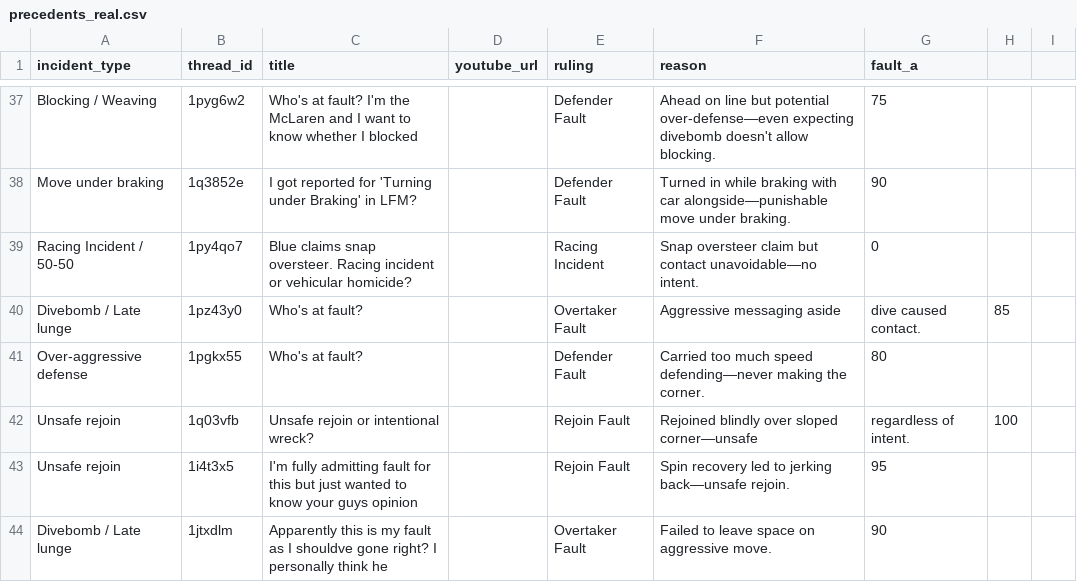
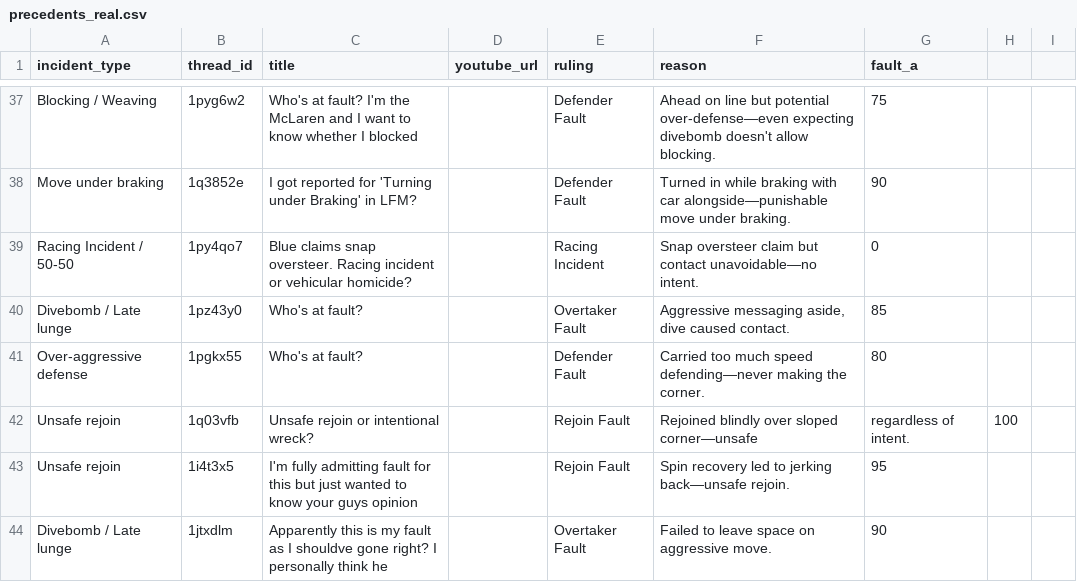
Before and after one commit to eggimann547/thesimracingstewardsV3, a CSV file: public/precedents_real.csv, drawn as a sheet; only a part is shown, gaps mark what is left out.

Commit message:
Update precedents_real.csv

```diff
--- a/public/precedents_real.csv
+++ b/public/precedents_real.csv
@@ -39,3 +39,3 @@ Move under braking,1q3852e,I got reported for 'Turning under Braking' in LFM?,,D
 Racing Incident / 50-50,1py4qo7,Blue claims snap oversteer. Racing incident or vehicular homicide?,,Racing Incident,Snap oversteer claim but contact unavoidable—no intent.,0
-Divebomb / Late lunge,1pz43y0,Who's at fault?,,Overtaker Fault,Aggressive messaging aside, dive caused contact.,85
+Divebomb / Late lunge,1pz43y0,Who's at fault?,,Overtaker Fault,"Aggressive messaging aside, dive caused contact.",85
 Over-aggressive defense,1pgkx55,Who's at fault?,,Defender Fault,Carried too much speed defending—never making the corner.,80
```
